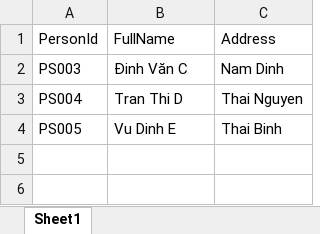
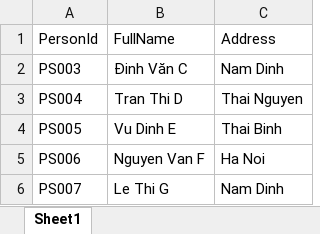
Before and after one commit to NguyenKhoaHuu/huu, an Excel workbook: MVCMovie/Uploads/Excels/person1.xlsx, sheet Sheet1, drawn as a sheet; values as stored, in another font and other column widths than the file's, no borders; the diff names each change by its address in the sheet, - before the commit and + after, or states it on an @@ line.

```diff
--- a/MVCMovie/Uploads/Excels/person1.xlsx (sheet Sheet1)
+++ b/MVCMovie/Uploads/Excels/person1.xlsx (sheet Sheet1)
+row 5: PS006 | Nguyen Van F | Ha Noi
+row 6: PS007 | Le Thi G | Nam Dinh
```
Also changed, not shown: 3 other files.
